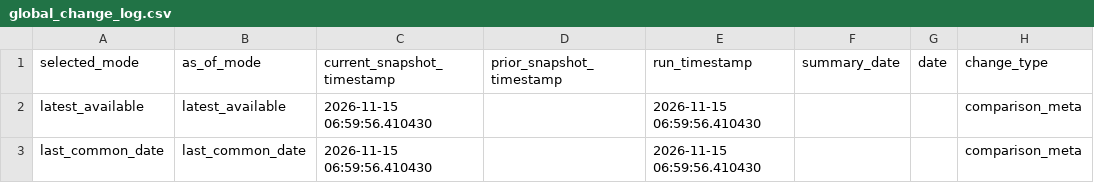
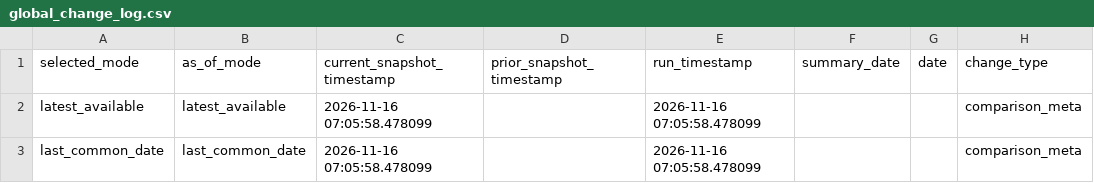
Before and after one commit to Ethan4Zhou/Global-Macro-Monitor, a CSV file: data/processed/global_change_log.csv, drawn as a sheet; only a part is shown; the diff names each change by its address in the sheet, - before the commit and + after, or states it on an @@ line.

```diff
--- a/data/processed/global_change_log.csv
+++ b/data/processed/global_change_log.csv
-C2:C3 (current_snapshot_timestamp): 2026-11-15 06:59:56.410430
+C2:C3 (current_snapshot_timestamp): 2026-11-16 07:05:58.478099
-E2:E3 (run_timestamp): 2026-11-15 06:59:56.410430
+E2:E3 (run_timestamp): 2026-11-16 07:05:58.478099
```
Also changed, not shown: data/processed/china_macro_features.csv, data/processed/consensus_notes.csv, 46 other files.
